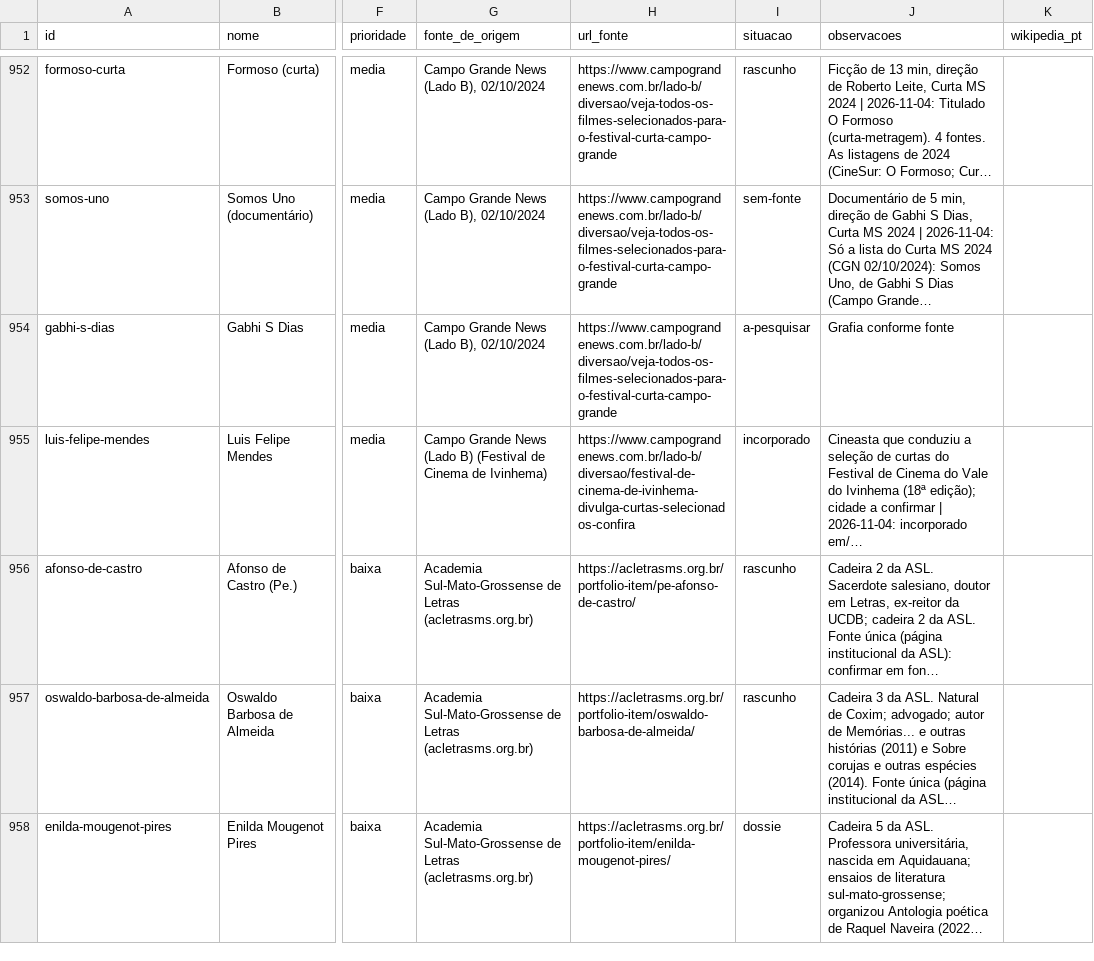
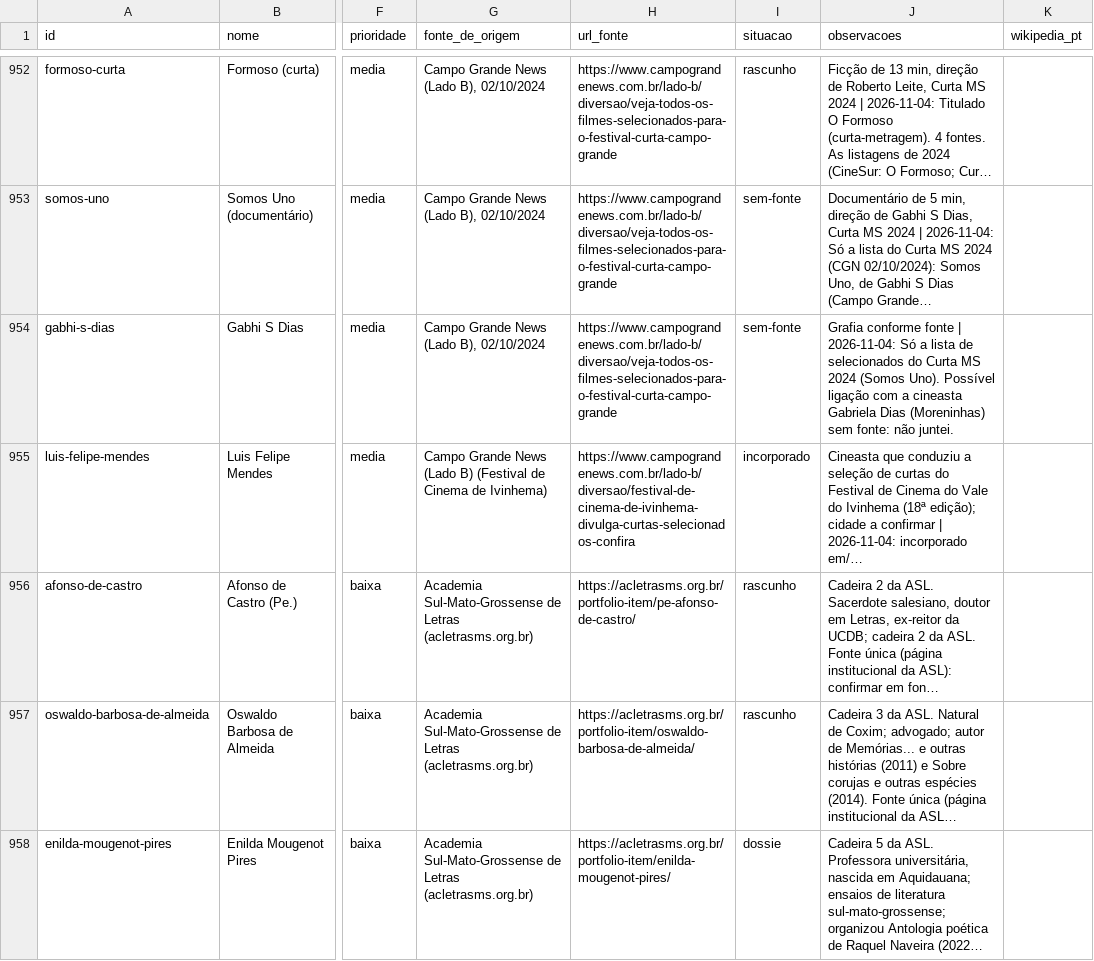
Before and after one commit to VACA18AZUL/wikiculture-ms, a CSV file: dados/lista-mestra.csv, drawn as a sheet; only a part is shown, gaps mark what is left out; long unchanged cells end in …; the diff covers the shown part only; the diff names each change by its address in the sheet, - before the commit and + after, or states it on an @@ line.

```diff
--- a/dados/lista-mestra.csv
+++ b/dados/lista-mestra.csv
-I954 (situacao): a-pesquisar
+I954 (situacao): sem-fonte
-J954 (observacoes): …conforme fonte
+J954 (observacoes): …conforme fonte | 2026-11-04: Só a lista de selecionados do Curta MS 2024 (Somos Uno). Possível ligação com a cineasta Gabriela Dias (Moreninhas) sem fonte: não juntei.
```
Also changed, not shown: 32 edited cells elsewhere in this file, 26 other files.
